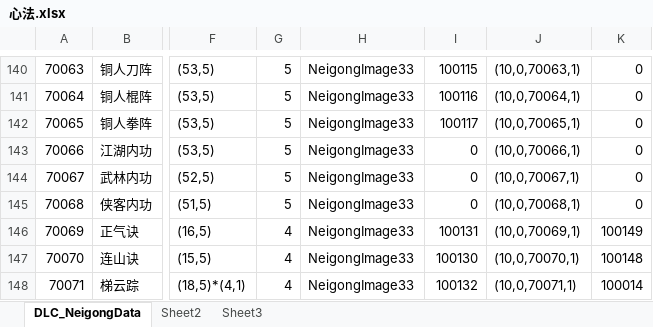
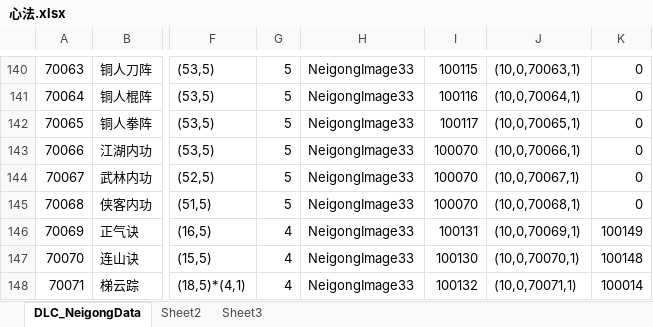
Before and after one commit to xiaozhuzzz/XiakePreMod, an Excel workbook: Excel文件/xiakeqian/心法.xlsx, sheet DLC_NeigongData, drawn as a sheet; only a part is shown, gaps mark what is left out; values as stored, in another font and other column widths than the file's, no borders; conditional formats not drawn; the diff names each change by its address in the sheet, - before the commit and + after, or states it on an @@ line.

```diff
--- a/Excel文件/xiakeqian/心法.xlsx (sheet DLC_NeigongData)
+++ b/Excel文件/xiakeqian/心法.xlsx (sheet DLC_NeigongData)
-I143:I145: 0
+I143:I145: 100070
```
Also changed, not shown: 1 other file.
